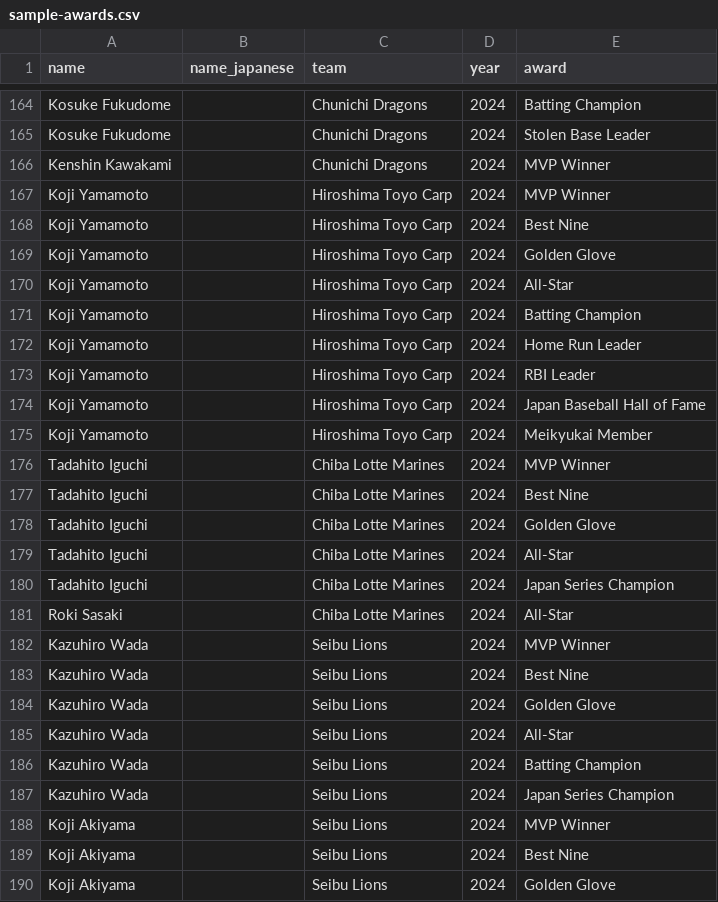
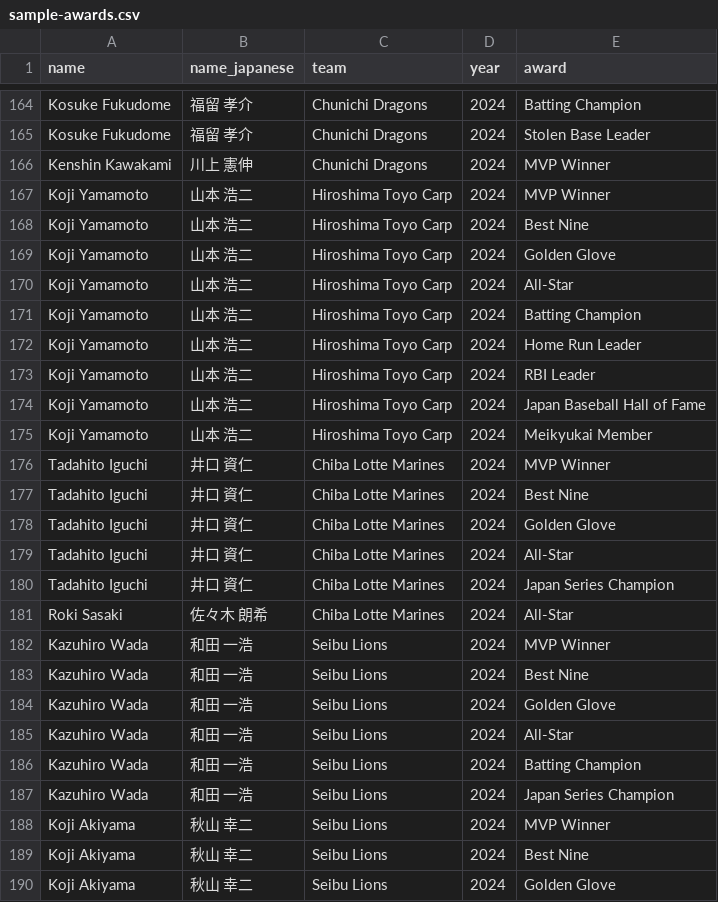
Before and after one commit to kusunoki1294/npb-grid, a CSV file: data/raw/awards/sample-awards.csv, drawn as a sheet; only a part is shown, gaps mark what is left out; the diff covers the shown part only; the diff names each change by its address in the sheet, - before the commit and + after, or states it on an @@ line.

```diff
--- a/data/raw/awards/sample-awards.csv
+++ b/data/raw/awards/sample-awards.csv
-B164:B165 (name_japanese): (empty)
+B164:B165 (name_japanese): 福留 孝介
-B166 (name_japanese): (empty)
+B166 (name_japanese): 川上 憲伸
-B167:B175 (name_japanese): (empty)
+B167:B175 (name_japanese): 山本 浩二
-B176:B180 (name_japanese): (empty)
+B176:B180 (name_japanese): 井口 資仁
-B181 (name_japanese): (empty)
+B181 (name_japanese): 佐々木 朗希
-B182:B187 (name_japanese): (empty)
+B182:B187 (name_japanese): 和田 一浩
-B188:B190 (name_japanese): (empty)
+B188:B190 (name_japanese): 秋山 幸二
```
Also changed, not shown: 88 edited cells elsewhere in this file, data/raw/batting/sample-batting.csv, data/raw/fielding/sample-fielding.csv, 25 other files.
